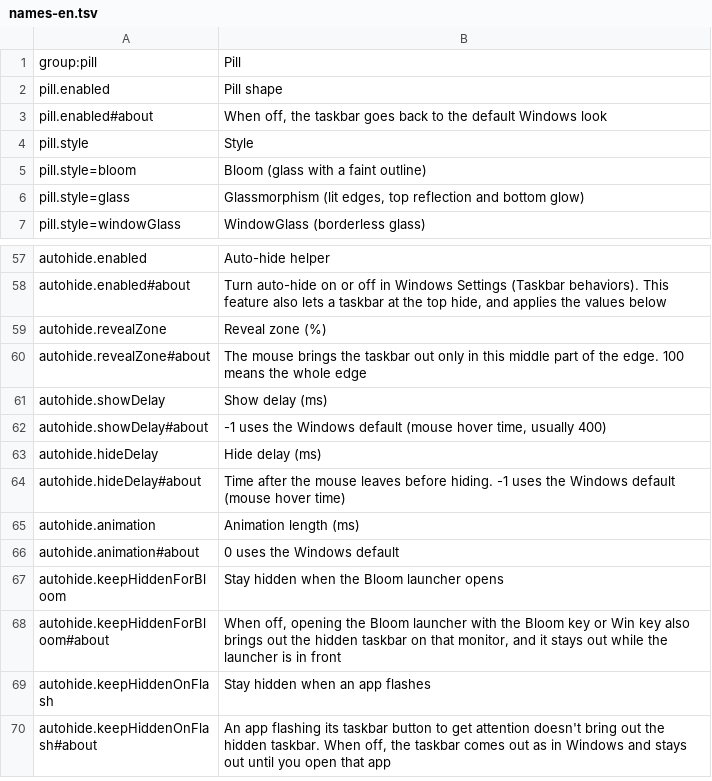
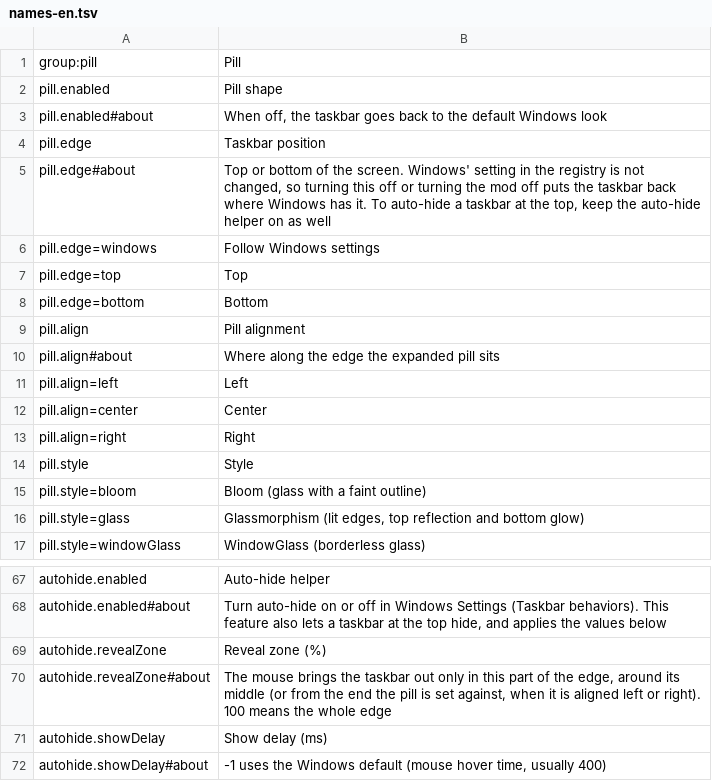
Before and after one commit to hyeon1035298/PillTaskbar_BloomAddon, a TSV file: tools/names-en.tsv, drawn as a sheet; only a part is shown, gaps mark what is left out; the shorter side is filled out with more unchanged rows.

```diff
--- a/tools/names-en.tsv
+++ b/tools/names-en.tsv
@@ -3,2 +3,12 @@ pill.enabled	Pill shape
 pill.enabled#about	When off, the taskbar goes back to the default Windows look
+pill.edge	Taskbar position
+pill.edge#about	Top or bottom of the screen. Windows' setting in the registry is not changed, so turning this off or turning the mod off puts the taskbar back where Windows has it. To auto-hide a taskbar at the top, keep the auto-hide helper on as well
+pill.edge=windows	Follow Windows settings
+pill.edge=top	Top
+pill.edge=bottom	Bottom
+pill.align	Pill alignment
+pill.align#about	Where along the edge the expanded pill sits
+pill.align=left	Left
+pill.align=center	Center
+pill.align=right	Right
 pill.style	Style
@@ -59,3 +69,3 @@ autohide.enabled#about	Turn auto-hide on or off in Windows Settings (Taskbar beh
 autohide.revealZone	Reveal zone (%)
-autohide.revealZone#about	The mouse brings the taskbar out only in this middle part of the edge. 100 means the whole edge
+autohide.revealZone#about	The mouse brings the taskbar out only in this part of the edge, around its middle (or from the end the pill is set against, when it is aligned left or right). 100 means the whole edge
 autohide.showDelay	Show delay (ms)
```
Also changed, not shown: 2 other files.
